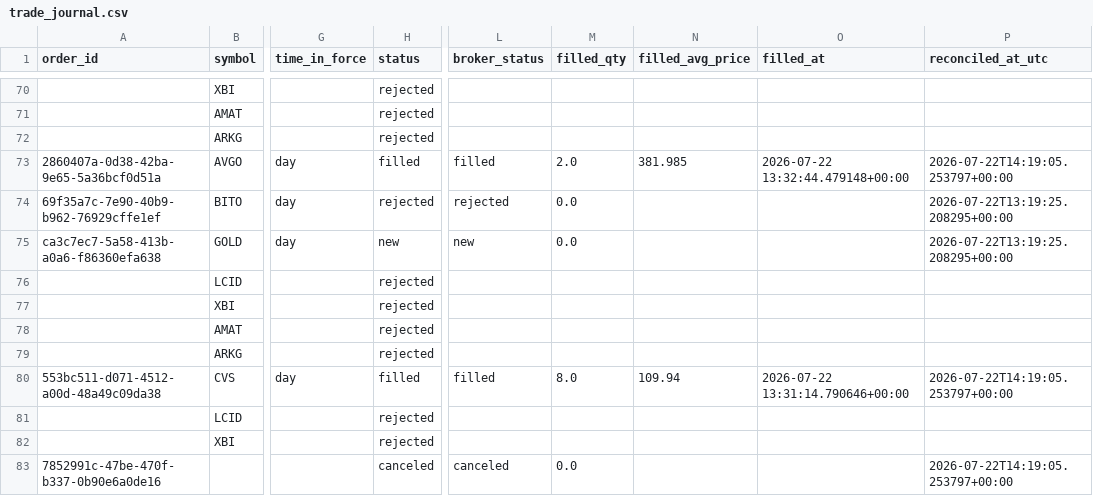
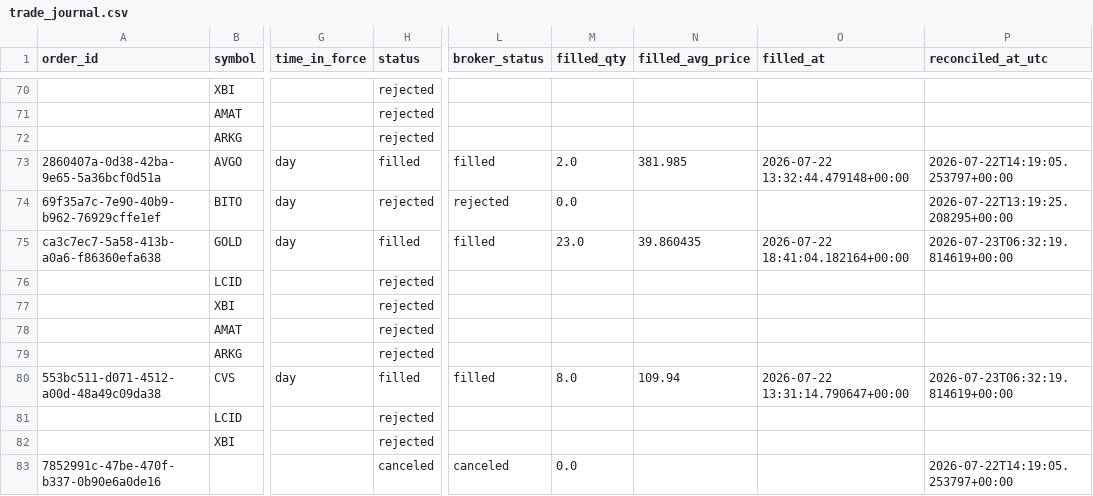
Before and after one commit to 6ixtyn9-sudo/Price, a CSV file: localdata/trade_journal.csv, drawn as a sheet; only a part is shown, gaps mark what is left out; the diff covers the shown part only; the diff names each change by its address in the sheet, - before the commit and + after, or states it on an @@ line.

```diff
--- a/localdata/trade_journal.csv
+++ b/localdata/trade_journal.csv
-H75 (status): new
+H75 (status): filled
-L75 (broker_status): new
+L75 (broker_status): filled
-M75 (filled_qty): 0.0
+M75 (filled_qty): 23.0
-N75 (filled_avg_price): (empty)
+N75 (filled_avg_price): 39.860435
-O75 (filled_at): (empty)
+O75 (filled_at): 2026-07-22 18:41:04.182164+00:00
-P75 (reconciled_at_utc): 2026-07-22T13:19:25.208295+00:00
+P75 (reconciled_at_utc): 2026-07-23T06:32:19.814619+00:00
-O80 (filled_at): 2026-07-22 13:31:14.790646+00:00
+O80 (filled_at): 2026-07-22 13:31:14.790647+00:00
-P80 (reconciled_at_utc): 2026-07-22T14:19:05.253797+00:00
+P80 (reconciled_at_utc): 2026-07-23T06:32:19.814619+00:00
```
Also changed, not shown: 15 edited cells elsewhere in this file, localdata/research/date_range_diagnostics_rolling.csv, localdata/research/regime_opportunity_rates.csv, 4 other files.
